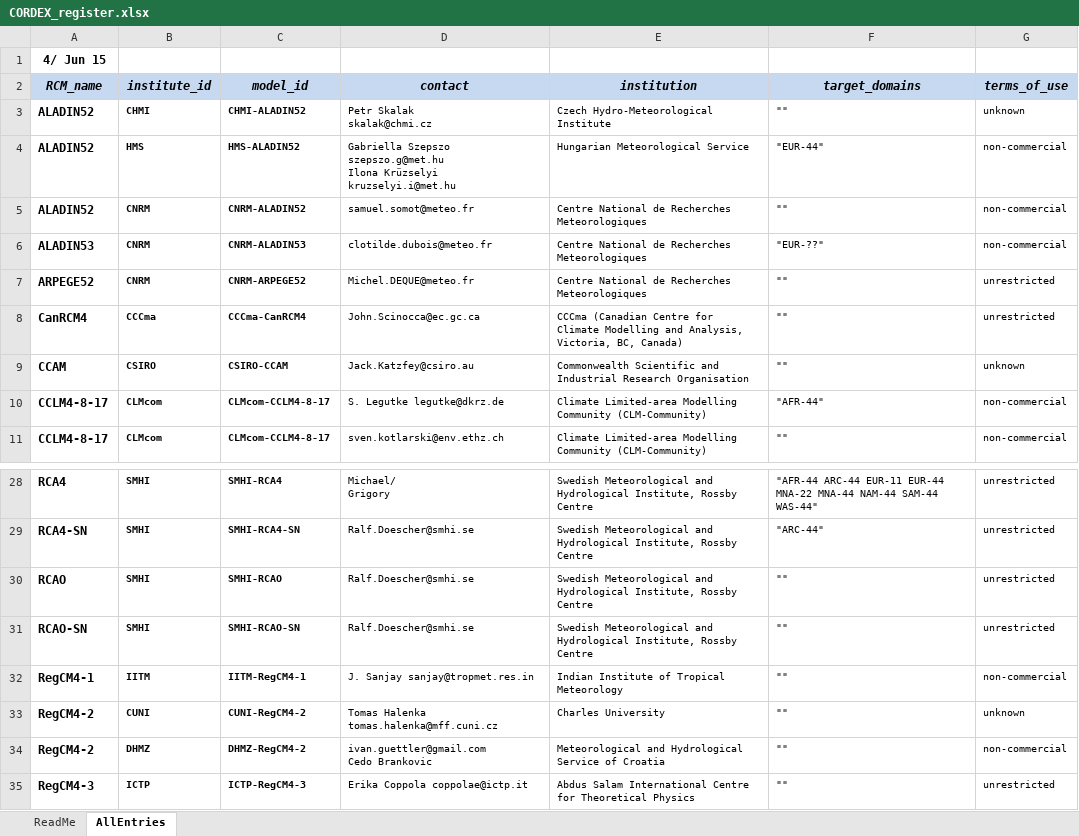
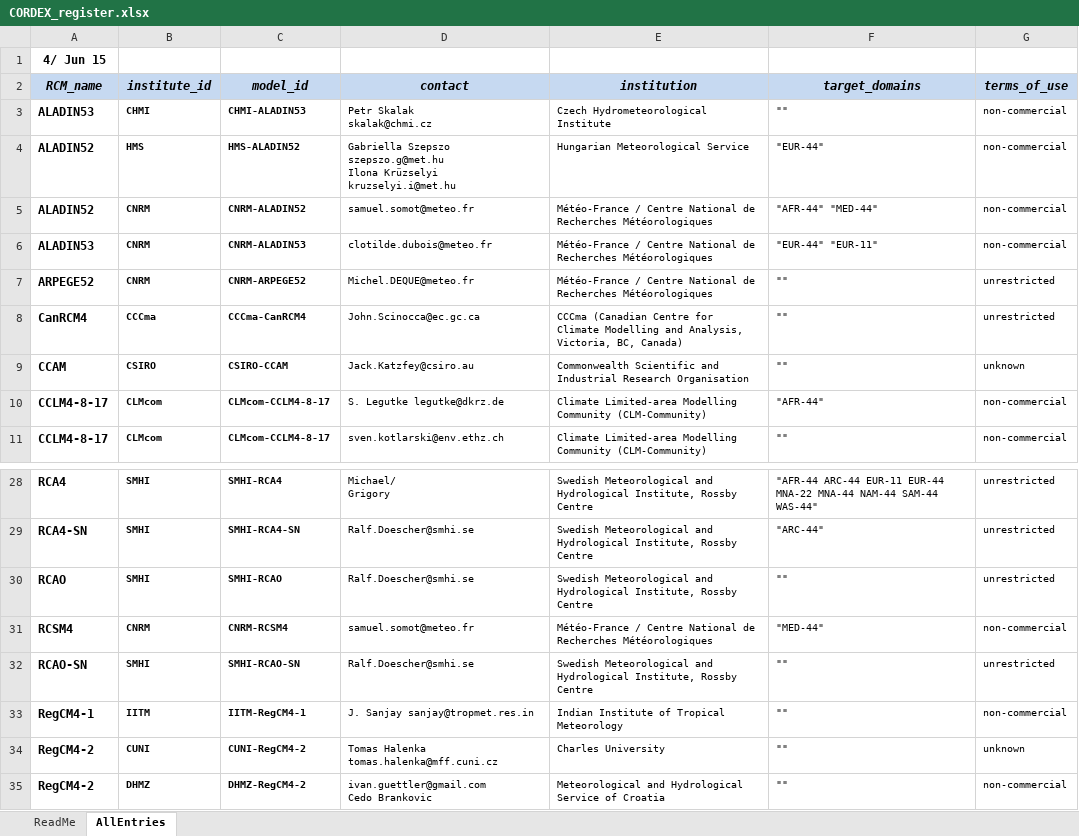
Before and after one commit to IS-ENES-Data/cordex, an Excel workbook: CORDEX_register.xlsx, sheet AllEntries, drawn as a sheet; only a part is shown, gaps mark what is left out; the shorter side is filled out with more unchanged rows; values as stored, in another font and other column widths than the file's, no borders; conditional formats not drawn; the diff names each change by its address in the sheet, - before the commit and + after, or states it on an @@ line.

Commit message:
Changes for CNRM and CHMI

```diff
--- a/CORDEX_register.xlsx (sheet AllEntries)
+++ b/CORDEX_register.xlsx (sheet AllEntries)
-A3 (RCM_name): ALADIN52
+A3 (RCM_name): ALADIN53
-C3 (model_id): CHMI-ALADIN52
+C3 (model_id): CHMI-ALADIN53
-E3 (institution): Czech Hydro-Meteorological Institute
+E3 (institution): Czech Hydrometeorological Institute
-G3 (terms_of_use): unknown
+G3 (terms_of_use): non-commercial
-E5:E7 (institution): Centre National de Recherches Meteorologiques
+E5:E7 (institution): Météo-France / Centre National de Recherches Météorologiques
-F5 (target_domains): ""
+F5 (target_domains): "AFR-44" "MED-44"
-F6 (target_domains): "EUR-??"
+F6 (target_domains): "EUR-44" "EUR-11"
+row 31: RCSM4 | CNRM | CNRM-RCSM4 | samuel.somot@meteo.fr | Météo-France / Centre National de Recherches Météorologiques | "MED-44" | non-commercial
```
